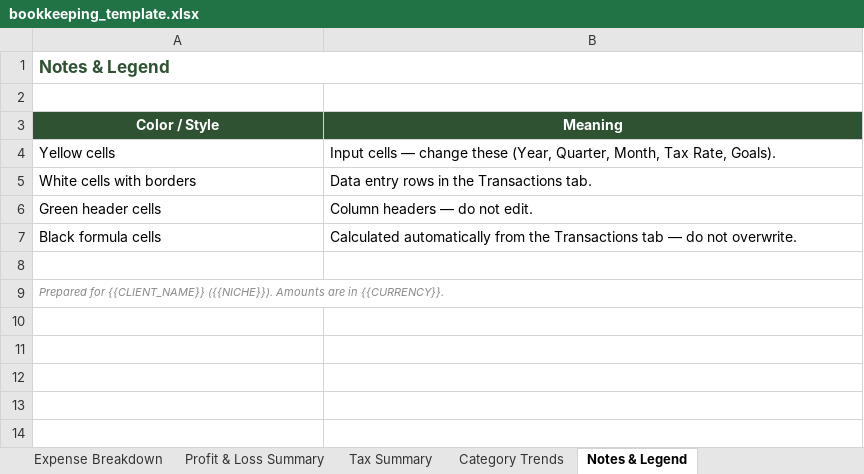
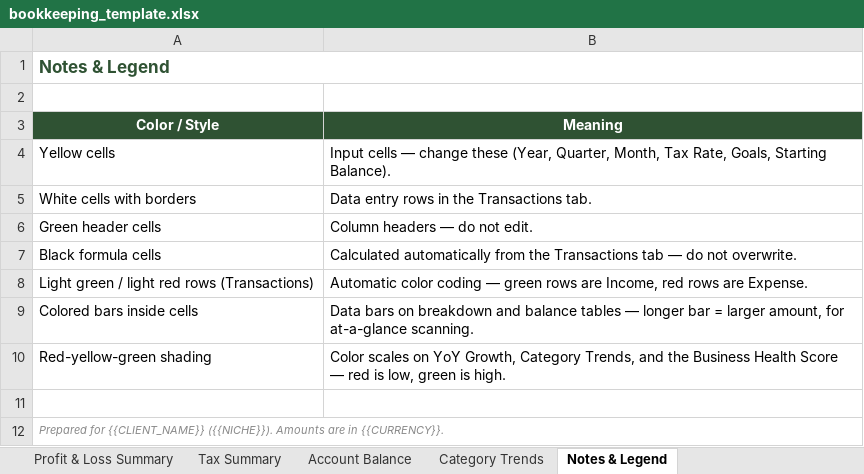
Before and after one commit to cursor86/Dashboard, an Excel workbook: bookkeeping_template.xlsx, sheet Notes & Legend, drawn as a sheet; values as stored, in another font and other column widths than the file's, no borders; the diff names each change by its address in the sheet, - before the commit and + after, or states it on an @@ line.

```diff
--- a/bookkeeping_template.xlsx (sheet Notes & Legend)
+++ b/bookkeeping_template.xlsx (sheet Notes & Legend)
+sheet tab: Account Balance
-B4 (Meaning): …Tax Rate, Goals).
+B4 (Meaning): …Tax Rate, Goals, Starting Balance).
+row 8: Light green / light red rows (Transactions) | Automatic color coding — green rows are Income, red rows are Expense.
+row 9: Colored bars inside cells | Data bars on breakdown and balance tables — longer bar = larger amount, for at-a-glance scanning.
+row 10: Red-yellow-green shading | Color scales on YoY Growth, Category Trends, and the Business Health Score — red is low, green is high.
```
Also changed, not shown: sheet Instructions, sheet Profit & Loss Summary, sheet Setup, other sheet tabs, charts or pictures.
